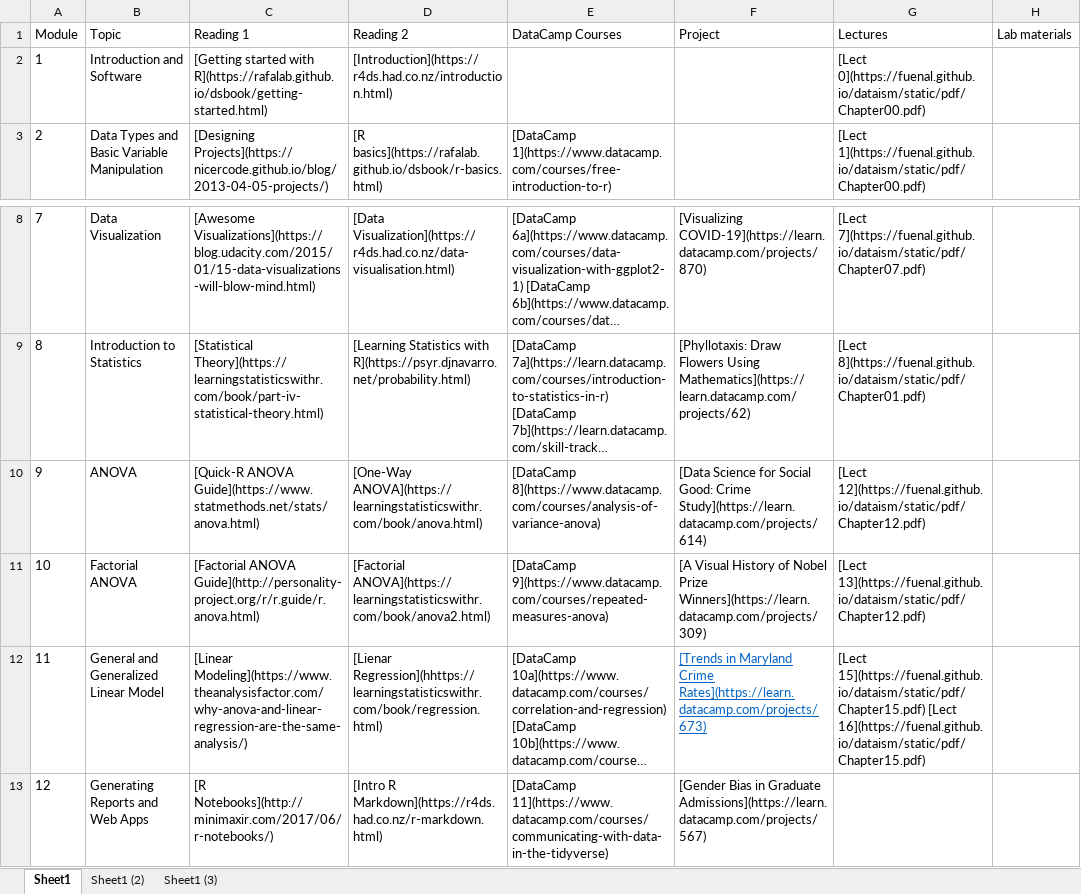
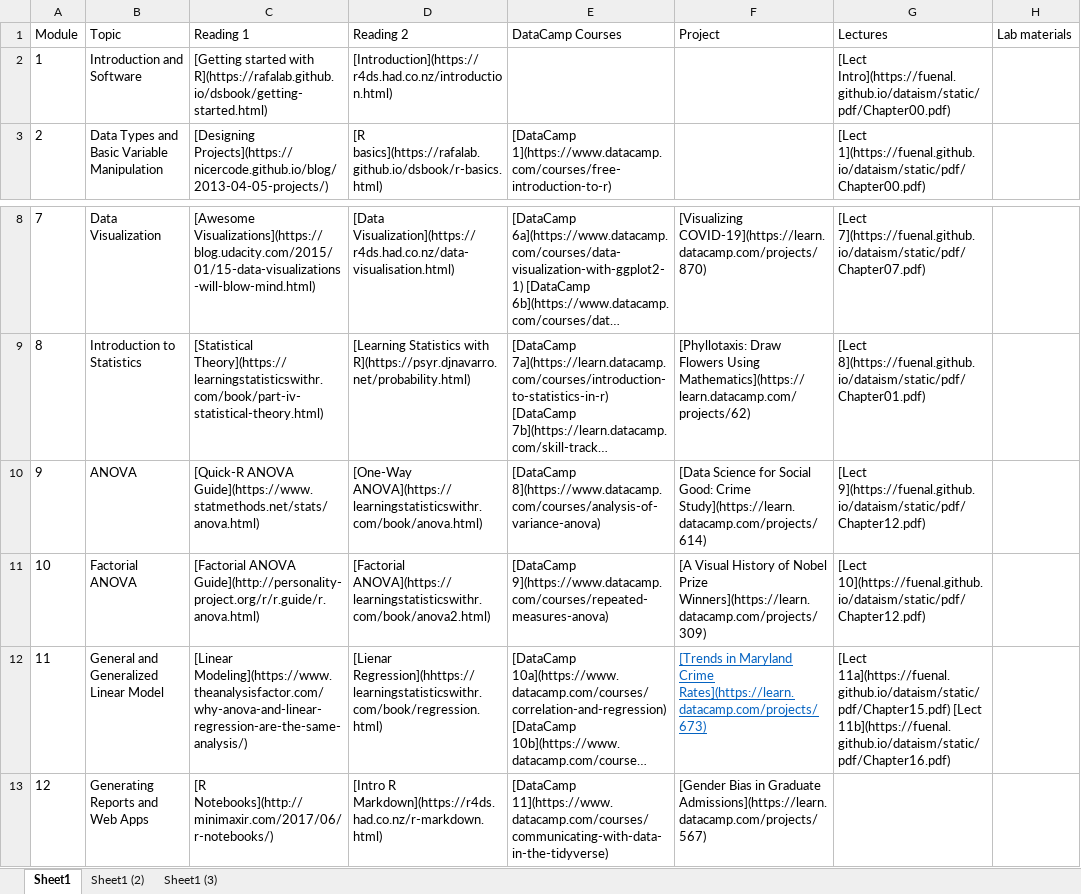
Before and after one commit to FUenal/dataism, an Excel workbook: docs/LectureSpring2019.xlsx, sheet Sheet1, drawn as a sheet; only a part is shown, gaps mark what is left out; long unchanged cells end in …; values as stored, in another font and other column widths than the file's, no borders; the diff names each change by its address in the sheet, - before the commit and + after, or states it on an @@ line.

```diff
--- a/docs/LectureSpring2019.xlsx (sheet Sheet1)
+++ b/docs/LectureSpring2019.xlsx (sheet Sheet1)
-G2 (Lectures): [Lect 0](https://fuenal.github.io/dataism/static/pdf/Chapter00.pdf)
+G2 (Lectures): [Lect Intro](https://fuenal.github.io/dataism/static/pdf/Chapter00.pdf)
-G10 (Lectures): [Lect 12](https://fuenal.github.io/dataism/static/pdf/Chapter12.pdf)
+G10 (Lectures): [Lect 9](https://fuenal.github.io/dataism/static/pdf/Chapter12.pdf)
-G11 (Lectures): [Lect 13](https://fuenal.github.io/dataism/static/pdf/Chapter12.pdf)
+G11 (Lectures): [Lect 10](https://fuenal.github.io/dataism/static/pdf/Chapter12.pdf)
-G12 (Lectures): [Lect 15](https://fuenal.github.io/dataism/static/pdf/Chapter15.pdf) [Lect 16](https://fuenal.github.io/dataism/static/pdf/Chapter15.pdf)
+G12 (Lectures): [Lect 11a](https://fuenal.github.io/dataism/static/pdf/Chapter15.pdf) [Lect 11b](https://fuenal.github.io/dataism/static/pdf/Chapter16.pdf)
```
Also changed, not shown: LectureSpring2019.xlsx, 2 other files.
